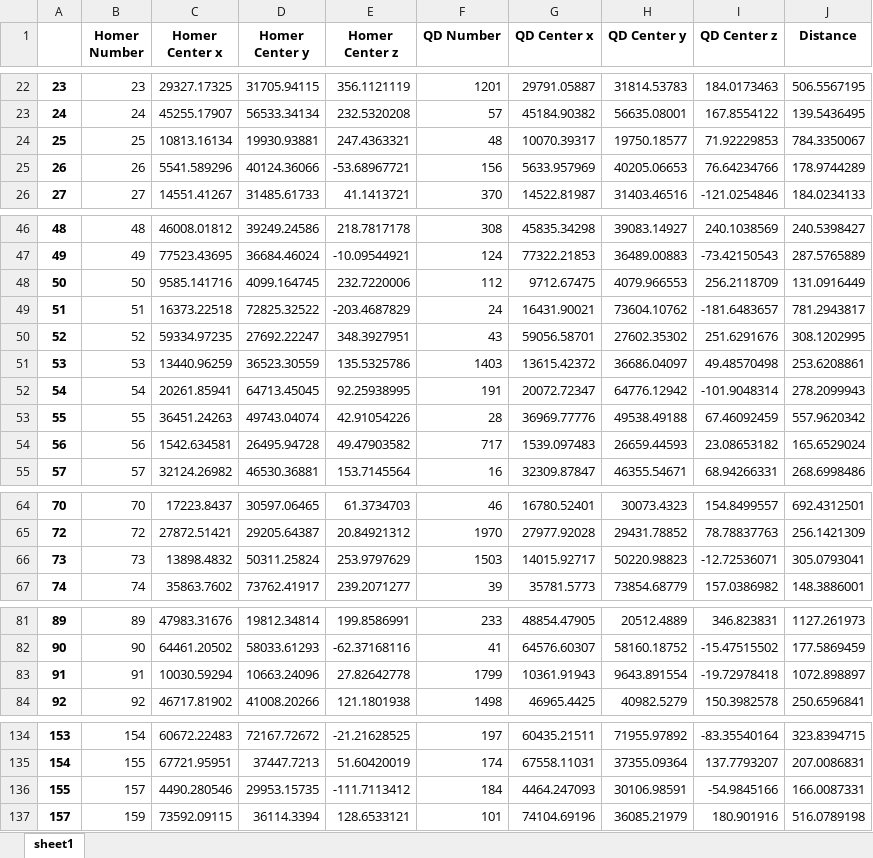
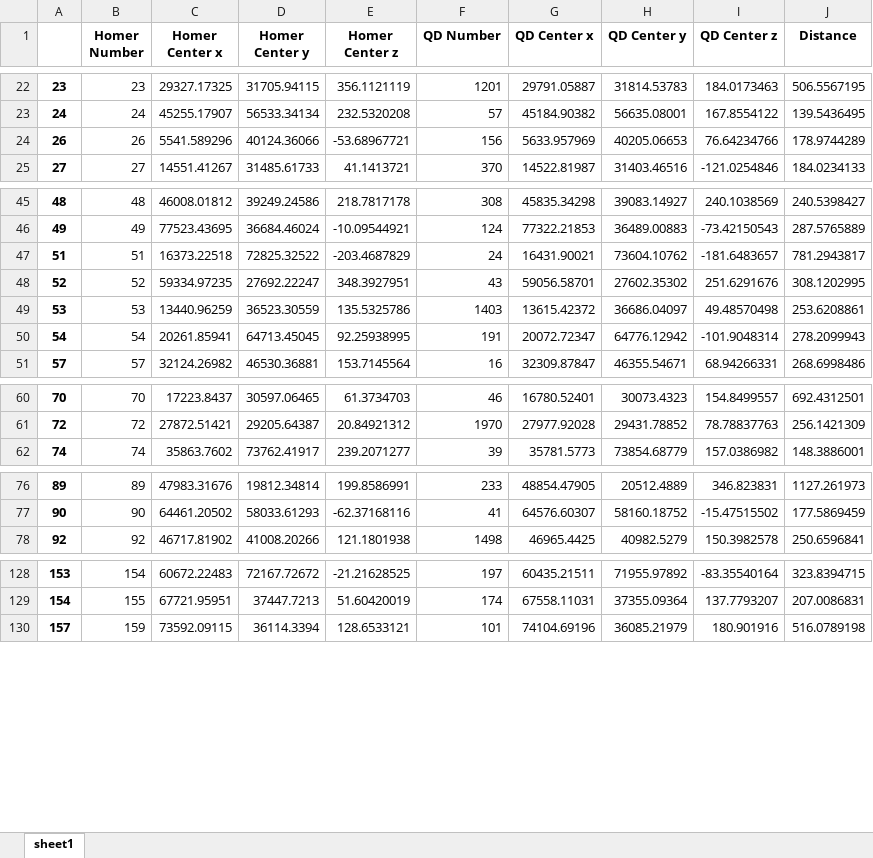
Before and after one commit to athomaz00/Super-resolution, an Excel workbook: cluster/distance change/dist-homer-ampar-after-ctr-1.xlsx, sheet sheet1, drawn as a sheet; only a part is shown, gaps mark what is left out; values as stored, in another font and other column widths than the file's, no borders; the diff names each change by its address in the sheet, - before the commit and + after, or states it on an @@ line.

Commit message:
Before changes to plot one big table with all data, befora and after

```diff
--- a/cluster/distance change/dist-homer-ampar-after-ctr-1.xlsx (sheet sheet1)
+++ b/cluster/distance change/dist-homer-ampar-after-ctr-1.xlsx (sheet sheet1)
-row 24: 25 | 25 | 10813.16134 | 19930.93881 | 247.4363321 | 48 | 10070.39317 | 19750.18577 | 71.92229853 | 784.3350067
-row 48: 50 | 50 | 9585.141716 | 4099.164745 | 232.7220006 | 112 | 9712.67475 | 4079.966553 | 256.2118709 | 131.0916449
-row 53: 55 | 55 | 36451.24263 | 49743.04074 | 42.91054226 | 28 | 36969.77776 | 49538.49188 | 67.46092459 | 557.9620342
-row 54: 56 | 56 | 1542.634581 | 26495.94728 | 49.47903582 | 717 | 1539.097483 | 26659.44593 | 23.08653182 | 165.6529024
-row 66: 73 | 73 | 13898.4832 | 50311.25824 | 253.9797629 | 1503 | 14015.92717 | 50220.98823 | -12.72536071 | 305.0793041
-row 83: 91 | 91 | 10030.59294 | 10663.24096 | 27.82642778 | 1799 | 10361.91943 | 9643.891554 | -19.72978418 | 1072.898897
-row 136: 155 | 157 | 4490.280546 | 29953.15735 | -111.7113412 | 184 | 4464.247093 | 30106.98591 | -54.9845166 | 166.0087331
```
Also changed, not shown: cluster/distance change/dist-homer-ampar-before-ctr-1.xlsx, diffusion/per particle/ampar-before-diff-traj-CTR-1.xlsx, 6 other files.
